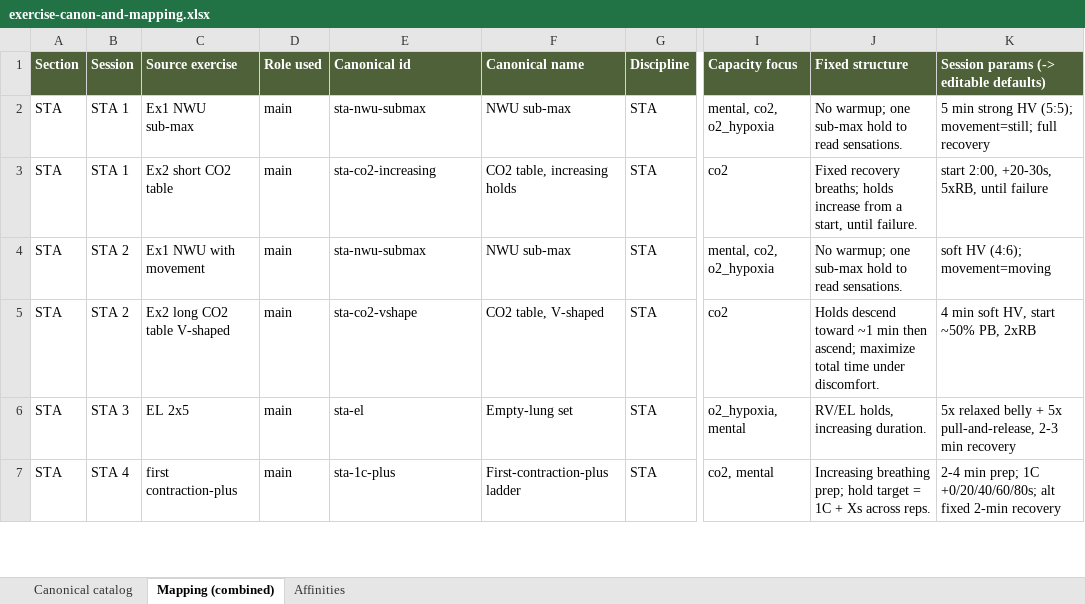
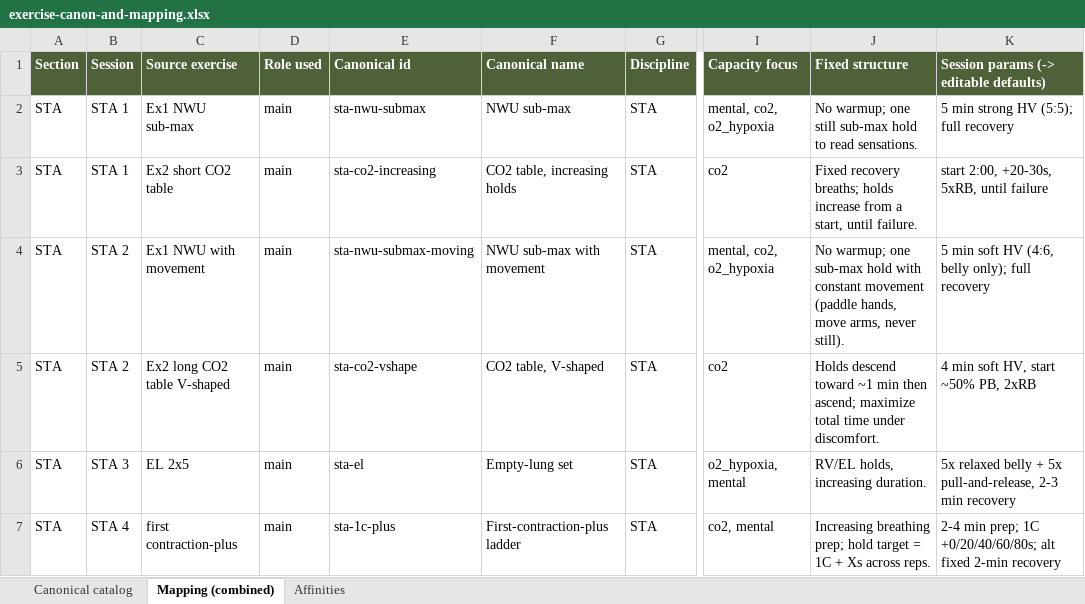
Before and after one commit to etjernst/freedive-app, an Excel workbook: docs/exercise-canon-and-mapping.xlsx, sheet Mapping (combined), drawn as a sheet; only a part is shown, gaps mark what is left out; values as stored, in another font and other column widths than the file's, no borders; the diff names each change by its address in the sheet, - before the commit and + after, or states it on an @@ line.

Commit message:
Split NWU sub-max with movement into its own exercise
STA 2's NWU-with-movement was folded into sta-nwu-submax as a
movement: still|moving cue, so it never appeared in the library list.
It is now sta-nwu-submax-moving (soft 4:6 belly-only HV, constant
movement, full recovery, per the STA note), the STA 2 mapping points
at it, and the base NWU sub-max drops the movement option. Catalog is
45 exercises; the V-shape affinity now pairs with the moving variant.

```diff
--- a/docs/exercise-canon-and-mapping.xlsx (sheet Mapping (combined))
+++ b/docs/exercise-canon-and-mapping.xlsx (sheet Mapping (combined))
-J2 (Fixed structure): …warmup; one sub-max hold…
+J2 (Fixed structure): …warmup; one still sub-max hold…
-K2: 5 min strong HV (5:5); movement=still; full recovery
+K2: 5 min strong HV (5:5); full recovery
-E4 (Canonical id): sta-nwu-submax
+E4 (Canonical id): sta-nwu-submax-moving
-F4 (Canonical name): NWU sub-max
+F4 (Canonical name): NWU sub-max with movement
-J4 (Fixed structure): …sub-max hold to read sensations.
+J4 (Fixed structure): …sub-max hold with constant movement (paddle hands, move arms, never still).
-K4: soft HV (4:6); movement=moving
+K4: 5 min soft HV (4:6, belly only); full recovery
```
Also changed, not shown: sheet Canonical catalog, sheet Affinities, 2 other files.
